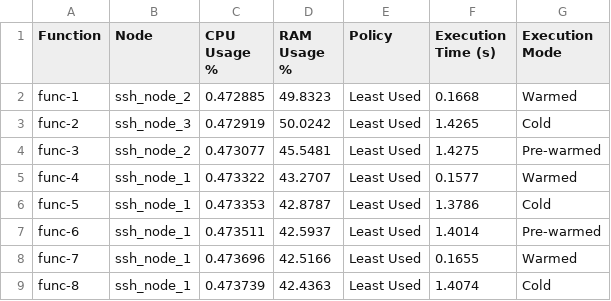
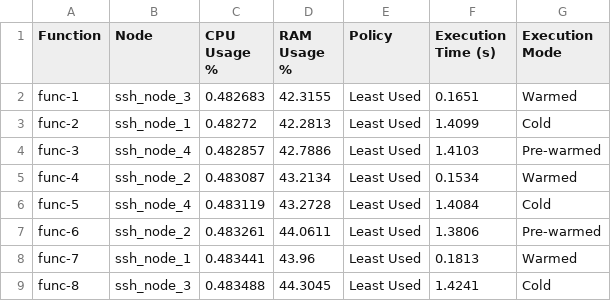
Before and after one commit to TommasoMolesti/faas-scheduler-testbed, a CSV file: api_gateway/metrics.csv, drawn as a sheet; only a part is shown; the diff covers the shown part only.

Commit message:
Choosing node from client when it's pre-warmed

```diff
--- a/api_gateway/metrics.csv
+++ b/api_gateway/metrics.csv
@@ -1,9 +1,9 @@
 Function,Node,CPU Usage % ,RAM Usage %,Policy,Execution Time (s),Execution Mode
-func-1,ssh_node_2,0.472885,49.8323,Least Used,0.1668,Warmed
-func-2,ssh_node_3,0.472919,50.0242,Least Used,1.4265,Cold
-func-3,ssh_node_2,0.473077,45.5481,Least Used,1.4275,Pre-warmed
-func-4,ssh_node_1,0.473322,43.2707,Least Used,0.1577,Warmed
-func-5,ssh_node_1,0.473353,42.8787,Least Used,1.3786,Cold
-func-6,ssh_node_1,0.473511,42.5937,Least Used,1.4014,Pre-warmed
-func-7,ssh_node_1,0.473696,42.5166,Least Used,0.1655,Warmed
-func-8,ssh_node_1,0.473739,42.4363,Least Used,1.4074,Cold
+func-1,ssh_node_3,0.482683,42.3155,Least Used,0.1651,Warmed
+func-2,ssh_node_1,0.48272,42.2813,Least Used,1.4099,Cold
+func-3,ssh_node_4,0.482857,42.7886,Least Used,1.4103,Pre-warmed
+func-4,ssh_node_2,0.483087,43.2134,Least Used,0.1534,Warmed
+func-5,ssh_node_4,0.483119,43.2728,Least Used,1.4084,Cold
+func-6,ssh_node_2,0.483261,44.0611,Least Used,1.3806,Pre-warmed
+func-7,ssh_node_1,0.483441,43.96,Least Used,0.1813,Warmed
+func-8,ssh_node_3,0.483488,44.3045,Least Used,1.4241,Cold
```
Also changed, not shown: 47 edited cells elsewhere in this file, 3 other files.
